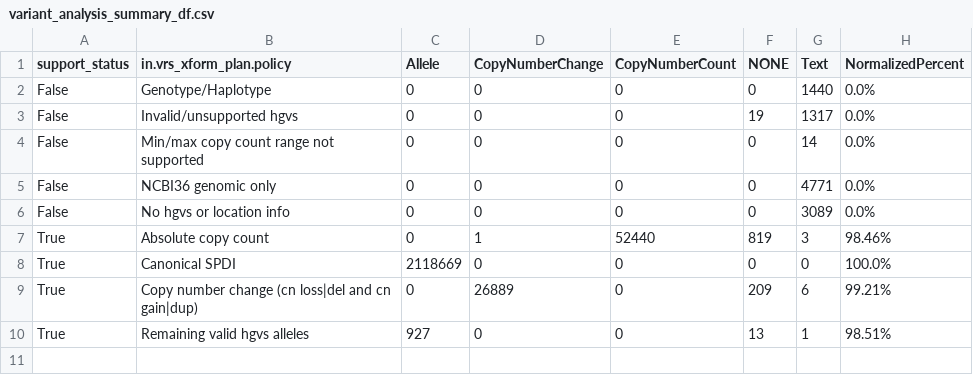
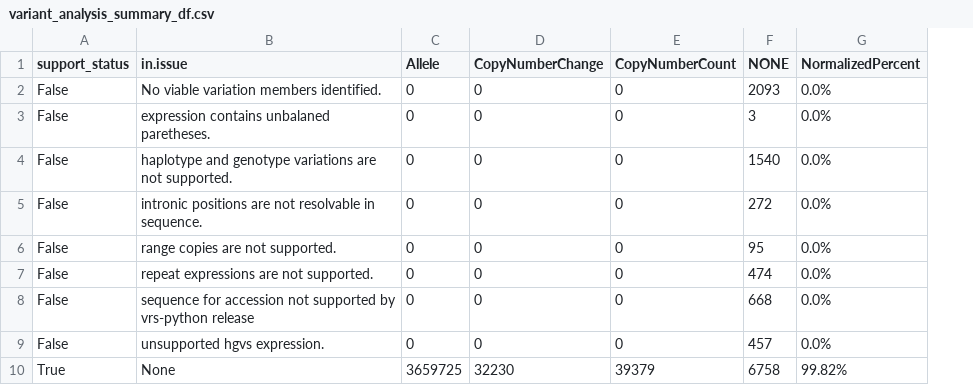
Before and after one commit to GenomicMedLab/variation-normalizer-manuscript, a CSV file: analysis/clinvar/variation_analysis_output/variant_analysis_summary_df.csv, drawn as a sheet; removed rows and columns are numbered as before the commit, all else as after; the diff names each change by its address in the sheet, - before the commit and + after, or states it on an @@ line.

```diff
--- a/analysis/clinvar/variation_analysis_output/variant_analysis_summary_df.csv
+++ b/analysis/clinvar/variation_analysis_output/variant_analysis_summary_df.csv
-column B (in.vrs_xform_plan.policy), rows 2-6: Genotype/Haplotype | Invalid/unsupported hgvs | Min/max copy count range not supported | NCBI36 genomic only | No hgvs or location info
+column B (in.issue), rows 2-6: No viable variation members identified. | expression contains unbalaned paretheses. | haplotype and genotype variations are not supported. | intronic positions are not resolvable in sequence. | range copies are not supported.
-column G (Text), rows 2-6: 1440 | 1317 | 14 | 4771 | 3089
-F2 (NONE): 0
+F2 (NONE): 2093
-F3 (NONE): 19
+F3 (NONE): 3
-F4 (NONE): 0
+F4 (NONE): 1540
-F5 (NONE): 0
+F5 (NONE): 272
-F6 (NONE): 0
+F6 (NONE): 95
-row 7: True | Absolute copy count | 0 | 1 | 52440 | 819 | 3 | 98.46%
-row 8: True | Canonical SPDI | 2118669 | 0 | 0 | 0 | 0 | 100.0%
-row 9: True | Copy number change (cn loss|del and cn gain|dup) | 0 | 26889 | 0 | 209 | 6 | 99.21%
-row 10: True | Remaining valid hgvs alleles | 927 | 0 | 0 | 13 | 1 | 98.51%
+row 7: False | repeat expressions are not supported. | 0 | 0 | 0 | 474 | 0.0%
+row 8: False | sequence for accession not supported by vrs-python release | 0 | 0 | 0 | 668 | 0.0%
+row 9: False | unsupported hgvs expression. | 0 | 0 | 0 | 457 | 0.0%
+row 10: True | None | 3659725 | 32230 | 39379 | 6758 | 99.82%
```
Also changed, not shown: analysis/clinvar/variation_analysis_output/variation_type_count_not_supported_df.csv, analysis/clinvar/variation_analysis_output/variation_type_count_summary_df.csv, 1 other file.
